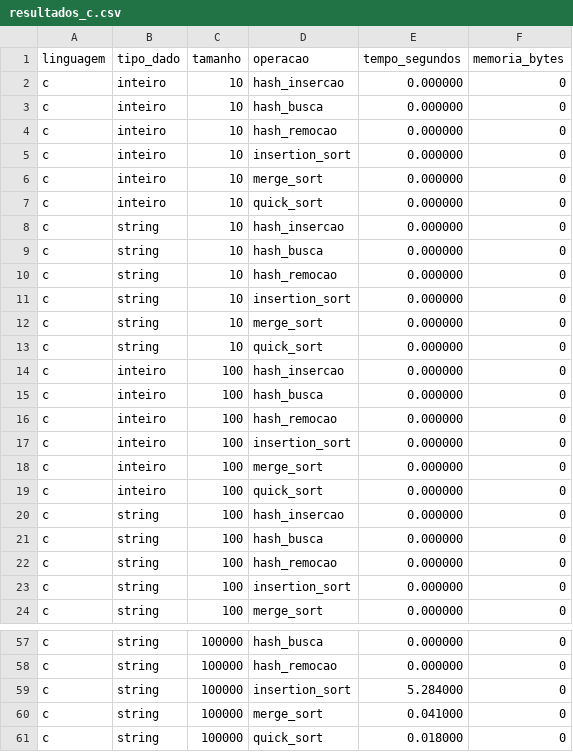
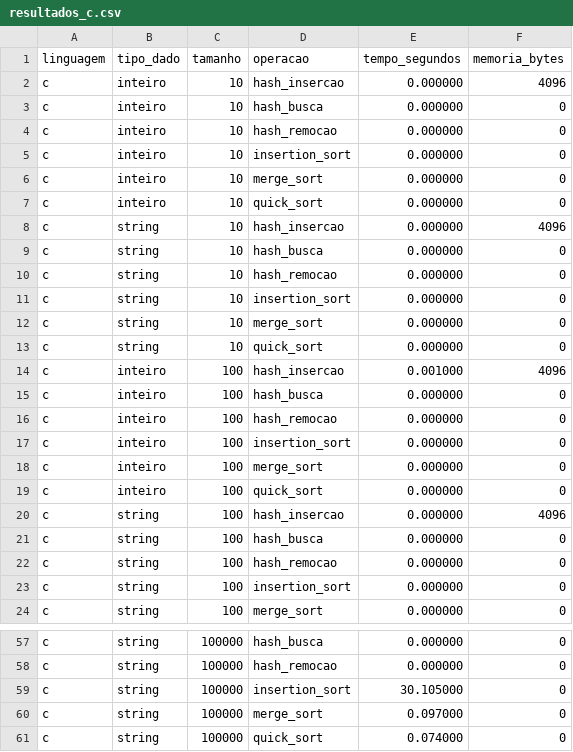
Before and after one commit to Bensadon/PyC-Compare, a CSV file: results/resultados_c.csv, drawn as a sheet; only a part is shown, gaps mark what is left out; the diff covers the shown part only.

```diff
--- a/results/resultados_c.csv
+++ b/results/resultados_c.csv
@@ -1,3 +1,3 @@
 linguagem,tipo_dado,tamanho,operacao,tempo_segundos,memoria_bytes
-c,inteiro,10,hash_insercao,0.000000,0
+c,inteiro,10,hash_insercao,0.000000,4096
 c,inteiro,10,hash_busca,0.000000,0
@@ -7,3 +7,3 @@ c,inteiro,10,merge_sort,0.000000,0
 c,inteiro,10,quick_sort,0.000000,0
-c,string,10,hash_insercao,0.000000,0
+c,string,10,hash_insercao,0.000000,4096
 c,string,10,hash_busca,0.000000,0
@@ -13,3 +13,3 @@ c,string,10,merge_sort,0.000000,0
 c,string,10,quick_sort,0.000000,0
-c,inteiro,100,hash_insercao,0.000000,0
+c,inteiro,100,hash_insercao,0.001000,4096
 c,inteiro,100,hash_busca,0.000000,0
@@ -19,3 +19,3 @@ c,inteiro,100,merge_sort,0.000000,0
 c,inteiro,100,quick_sort,0.000000,0
-c,string,100,hash_insercao,0.000000,0
+c,string,100,hash_insercao,0.000000,4096
 c,string,100,hash_busca,0.000000,0
@@ -58,4 +58,4 @@ c,string,100000,hash_busca,0.000000,0
 c,string,100000,hash_remocao,0.000000,0
-c,string,100000,insertion_sort,5.284000,0
-c,string,100000,merge_sort,0.041000,0
-c,string,100000,quick_sort,0.018000,0
+c,string,100000,insertion_sort,30.105000,0
+c,string,100000,merge_sort,0.097000,0
+c,string,100000,quick_sort,0.074000,0
```
Also changed, not shown: 21 edited cells elsewhere in this file, results/colisoes.csv, results/resultados_python_v2.csv, 13 other files.
